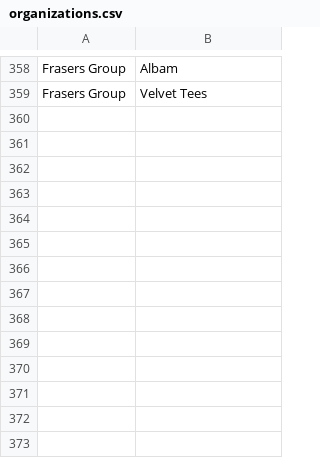
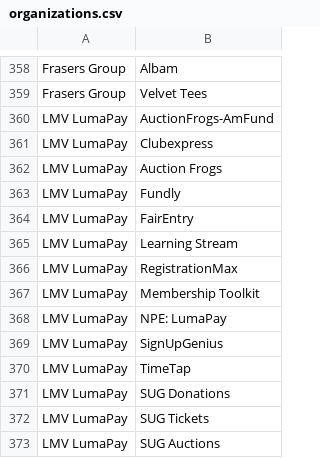
Before and after one commit to khoi-stripe/account-group-uxr, a CSV file: data/organizations.csv, drawn as a sheet; only a part is shown, gaps mark what is left out; the diff names each change by its address in the sheet, - before the commit and + after, or states it on an @@ line.

Commit message:
📄 Generate participant files from updated CSV data
- Added participant files for all 9 organizations from CSV
- Generated fresh participant files for: Caesars, Prenuvo, Xero, Ubiquiti, Ubiquiti DEV & STG, Frasers Group, LMV LumaPay
- Updated participant index with all new entries
- Fixed LMV LumaPay participant file generation (14 accounts)
- All organizations now have complete participant experiences for UX research

Committed-By-Agent: cursor

```diff
--- a/data/organizations.csv
+++ b/data/organizations.csv
+row 360: LMV LumaPay | AuctionFrogs-AmFund
+row 361: LMV LumaPay | Clubexpress
+row 362: LMV LumaPay | Auction Frogs
+row 363: LMV LumaPay | Fundly
+row 364: LMV LumaPay | FairEntry
+row 365: LMV LumaPay | Learning Stream
+row 366: LMV LumaPay | RegistrationMax
+row 367: LMV LumaPay | Membership Toolkit
+row 368: LMV LumaPay | NPE: LumaPay
+row 369: LMV LumaPay | SignUpGenius
+row 370: LMV LumaPay | TimeTap
+row 371: LMV LumaPay | SUG Donations
+row 372: LMV LumaPay | SUG Tickets
+row 373: LMV LumaPay | SUG Auctions
```
Also changed, not shown: 14 other files.
